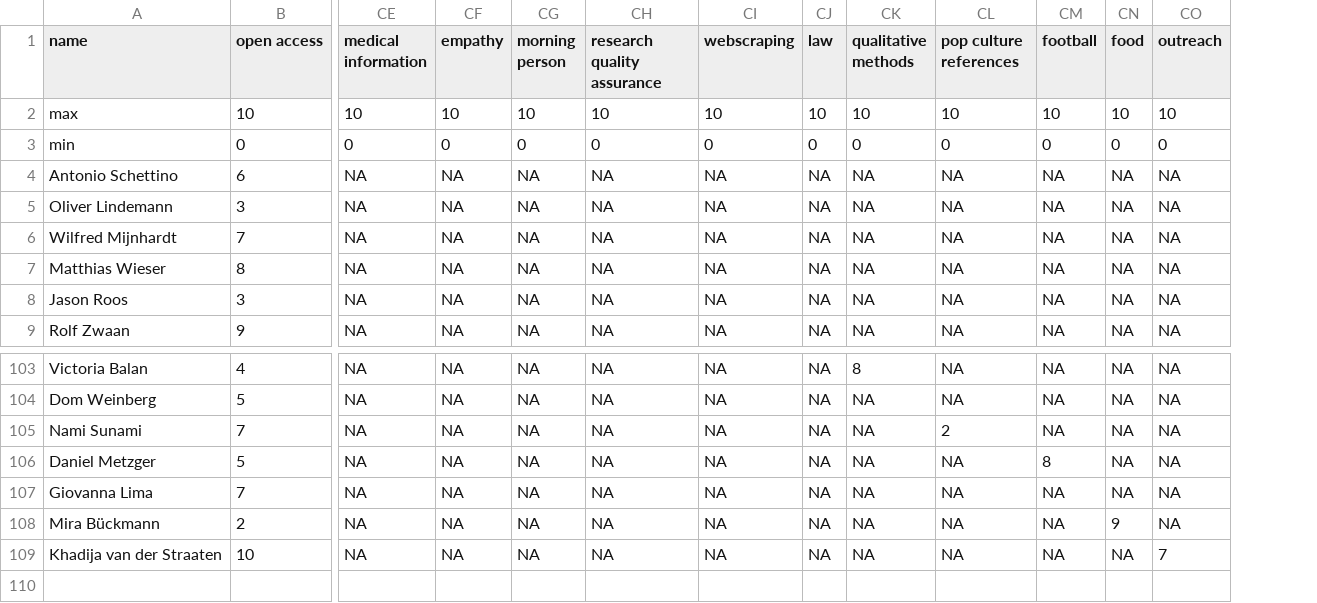
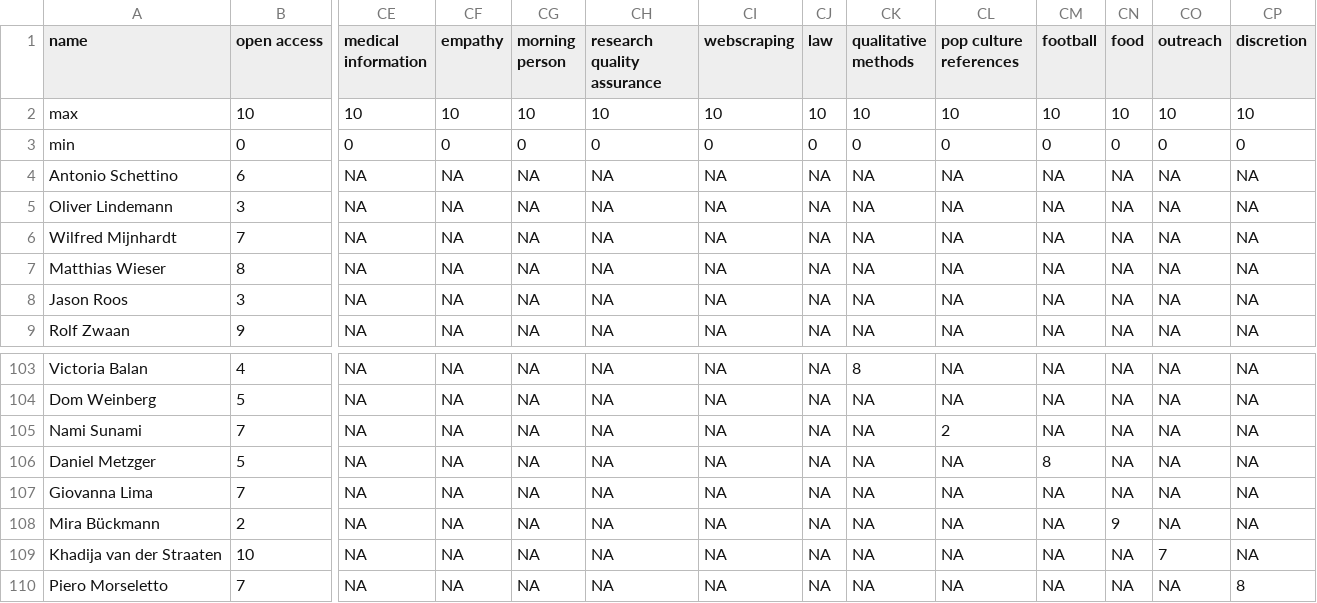
Before and after one commit to osc-rotterdam/osc-rotterdam.github.io, a CSV file: static/OS_skills.csv, drawn as a sheet; only a part is shown, gaps mark what is left out; rows hold the shown columns only; the diff names each change by its address in the sheet, - before the commit and + after, or states it on an @@ line.

Commit message:
OSCR Member: Piero Morseletto

```diff
--- a/static/OS_skills.csv
+++ b/static/OS_skills.csv
+column CP (discretion), rows 2-9: 10 | 0 | NA | NA | NA | NA | NA | NA; rows 103-109: all NA
+row 110: Piero Morseletto | 7 | NA | NA | NA | NA | NA | NA | NA | NA | NA | NA | NA | 8
```
Also changed, not shown: 5 other files.
